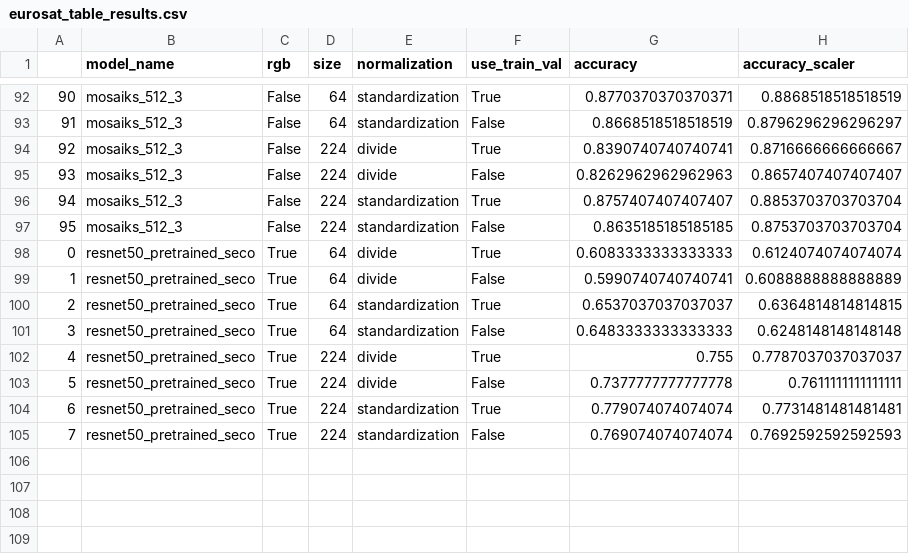
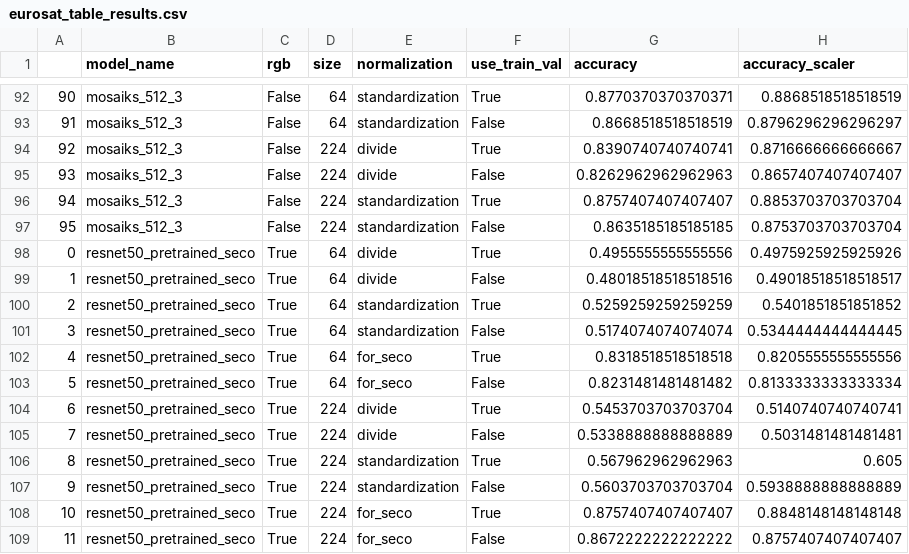
Before and after one commit to isaaccorley/resize-is-all-you-need, a CSV file: results/eurosat_table_results.csv, drawn as a sheet; only a part is shown, gaps mark what is left out; addresses are those after the commit; the diff names each change by its address in the sheet, - before the commit and + after, or states it on an @@ line.

```diff
--- a/results/eurosat_table_results.csv
+++ b/results/eurosat_table_results.csv
-G98 (accuracy): 0.6083333333333333
+G98 (accuracy): 0.4955555555555556
-H98 (accuracy_scaler): 0.6124074074074074
+H98 (accuracy_scaler): 0.4975925925925926
-G99 (accuracy): 0.5990740740740741
+G99 (accuracy): 0.48018518518518516
-H99 (accuracy_scaler): 0.6088888888888889
+H99 (accuracy_scaler): 0.49018518518518517
-G100 (accuracy): 0.6537037037037037
+G100 (accuracy): 0.5259259259259259
-H100 (accuracy_scaler): 0.6364814814814815
+H100 (accuracy_scaler): 0.5401851851851852
-G101 (accuracy): 0.6483333333333333
+G101 (accuracy): 0.5174074074074074
-H101 (accuracy_scaler): 0.6248148148148148
+H101 (accuracy_scaler): 0.5344444444444445
+row 102: 4 | resnet50_pretrained_seco | True | 64 | for_seco | True | 0.8318518518518518 | 0.8205555555555556
+row 103: 5 | resnet50_pretrained_seco | True | 64 | for_seco | False | 0.8231481481481482 | 0.8133333333333334
@@ column A renumbered between rows 104 and 107 @@
-G104 (accuracy): 0.755
+G104 (accuracy): 0.5453703703703704
-H104 (accuracy_scaler): 0.7787037037037037
+H104 (accuracy_scaler): 0.5140740740740741
-G105 (accuracy): 0.7377777777777778
+G105 (accuracy): 0.5338888888888889
-H105 (accuracy_scaler): 0.7611111111111111
+H105 (accuracy_scaler): 0.5031481481481481
-G106 (accuracy): 0.779074074074074
+G106 (accuracy): 0.567962962962963
-H106 (accuracy_scaler): 0.7731481481481481
+H106 (accuracy_scaler): 0.605
-G107 (accuracy): 0.769074074074074
+G107 (accuracy): 0.5603703703703704
-H107 (accuracy_scaler): 0.7692592592592593
+H107 (accuracy_scaler): 0.5938888888888889
+row 108: 10 | resnet50_pretrained_seco | True | 224 | for_seco | True | 0.8757407407407407 | 0.8848148148148148
+row 109: 11 | resnet50_pretrained_seco | True | 224 | for_seco | False | 0.8672222222222222 | 0.8757407407407407
```
Also changed, not shown: 4 other files.
